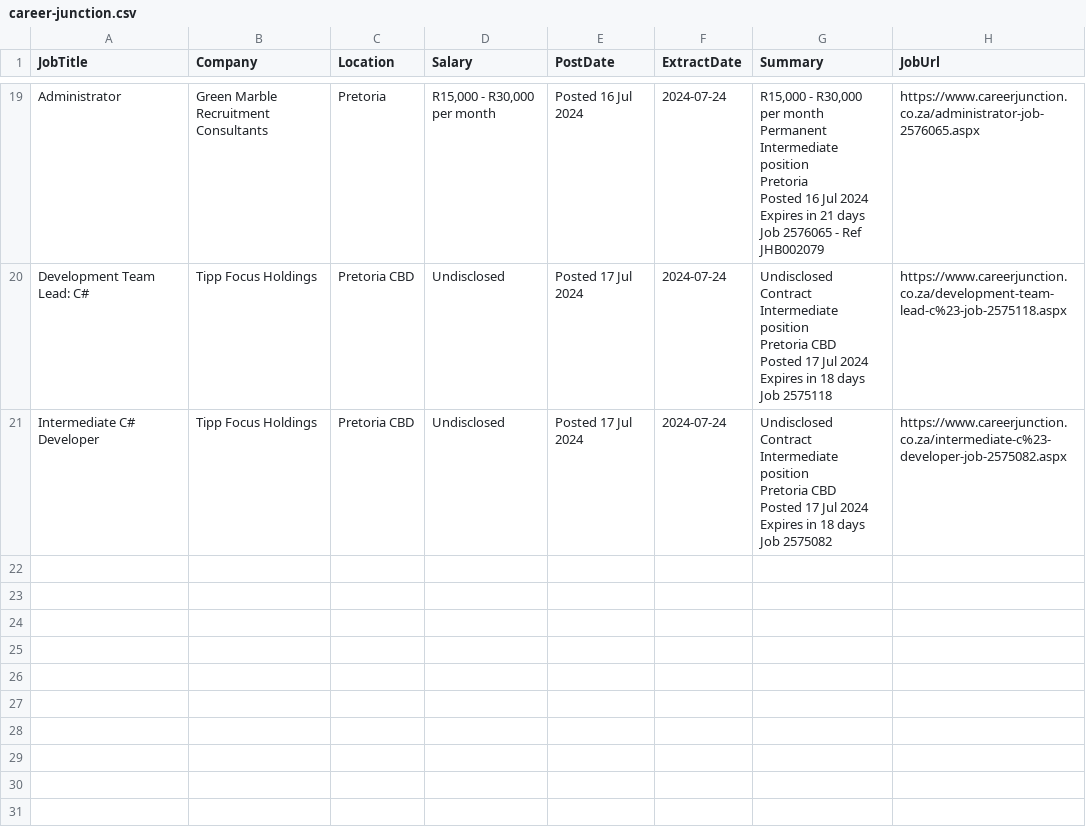
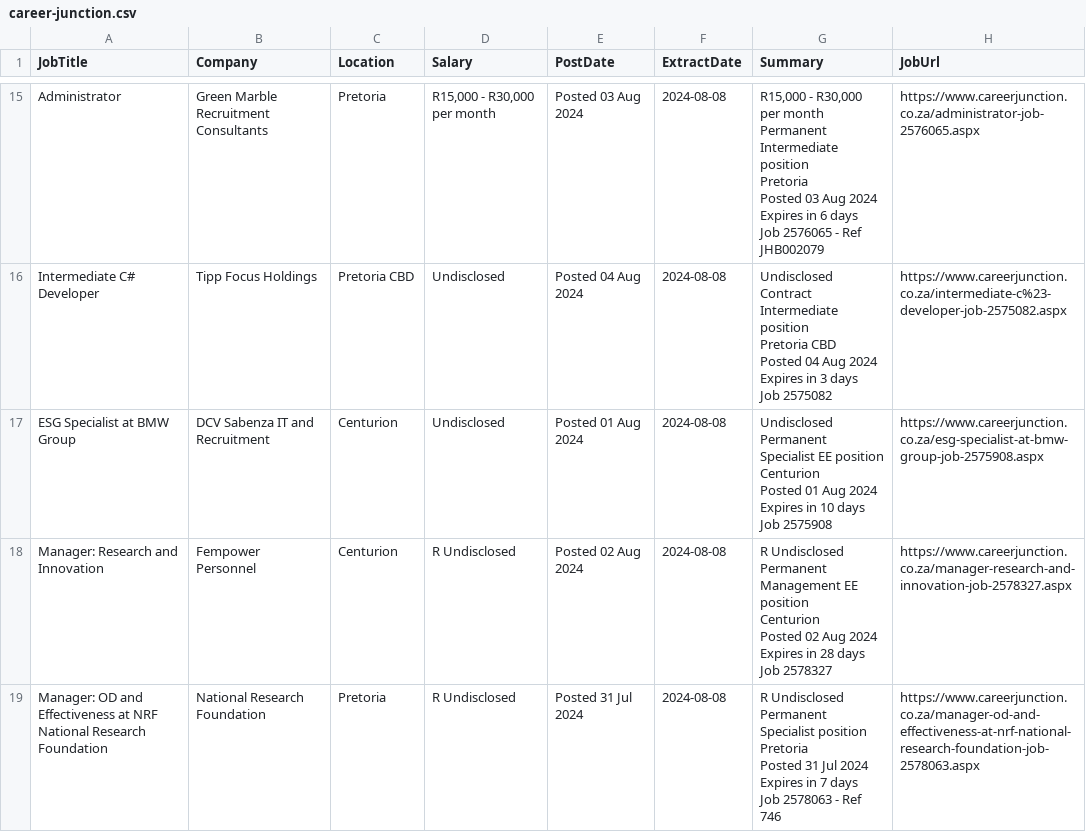
Before and after one commit to SaoneM/Webscraping, a CSV file: career-junction.csv, drawn as a sheet; only a part is shown, gaps mark what is left out; removed rows and columns are numbered as before the commit, all else as after; ↵ is a line break in a cell; the diff covers the shown part only; the diff names each change by its address in the sheet, - before the commit and + after, or states it on an @@ line.

```diff
--- a/career-junction.csv
+++ b/career-junction.csv
-E15 (PostDate): Posted 16 Jul 2024
+E15 (PostDate): Posted 03 Aug 2024
-F15 (ExtractDate): 2024-07-24
+F15 (ExtractDate): 2024-08-08
-G15 (Summary): …Pretoria ↵ Posted 16 Jul 2024 ↵ Expires in 21 days ↵ Job…
+G15 (Summary): …Pretoria ↵ Posted 03 Aug 2024 ↵ Expires in 6 days ↵ Job…
-row 20: Development Team Lead: C# | Tipp Focus Holdings | Pretoria CBD | Undisclosed | Posted 17 Jul 2024 | 2024-07-24 | Undisclosed ↵ Contract Intermediate position ↵ Pretoria CBD ↵ Posted 17 Jul 2024 ↵ Expires in 18 days ↵ Job 2575118 | https://www.careerjunction.co.za/development-team-lead-c%23-job-2575118.aspx
-E16 (PostDate): Posted 17 Jul 2024
+E16 (PostDate): Posted 04 Aug 2024
-F16 (ExtractDate): 2024-07-24
+F16 (ExtractDate): 2024-08-08
-G16 (Summary): …CBD ↵ Posted 17 Jul 2024 ↵ Expires in 18 days ↵ Job…
+G16 (Summary): …CBD ↵ Posted 04 Aug 2024 ↵ Expires in 3 days ↵ Job…
+row 17: ESG Specialist at BMW Group | DCV Sabenza IT and Recruitment | Centurion | Undisclosed | Posted 01 Aug 2024 | 2024-08-08 | Undisclosed ↵ Permanent Specialist EE position ↵ Centurion ↵ Posted 01 Aug 2024 ↵ Expires in 10 days ↵ Job 2575908 | https://www.careerjunction.co.za/esg-specialist-at-bmw-group-job-2575908.aspx
+row 18: Manager: Research and Innovation | Fempower Personnel | Centurion | R Undisclosed | Posted 02 Aug 2024 | 2024-08-08 | R Undisclosed ↵ Permanent Management EE position ↵ Centurion ↵ Posted 02 Aug 2024 ↵ Expires in 28 days ↵ Job 2578327 | https://www.careerjunction.co.za/manager-research-and-innovation-job-2578327.aspx
+row 19: Manager: OD and Effectiveness at NRF National Research Foundation | National Research Foundation | Pretoria | R Undisclosed | Posted 31 Jul 2024 | 2024-08-08 | R Undisclosed ↵ Permanent Specialist position ↵ Pretoria ↵ Posted 31 Jul 2024 ↵ Expires in 7 days ↵ Job 2578063 - Ref 746 | https://www.careerjunction.co.za/manager-od-and-effectiveness-at-nrf-national-research-foundation-job-2578063.aspx
```
Also changed, not shown: 6 added rows, 10 removed rows and 24 edited cells elsewhere in this file, 1 other file.
